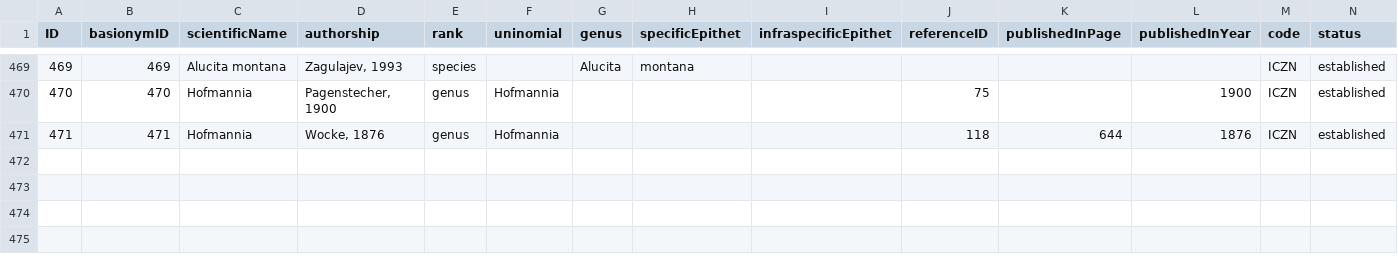
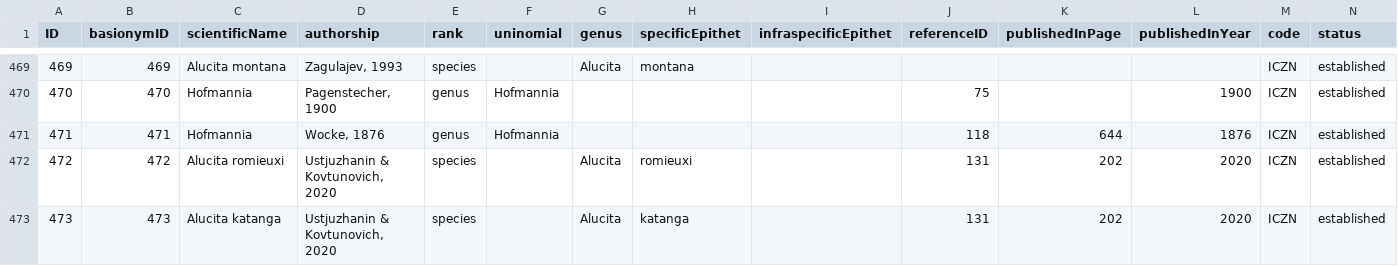
Before and after one commit to dhobern/alucitoidea, a CSV file: coldp/data/name.csv, drawn as a sheet; only a part is shown, gaps mark what is left out; rows hold the shown columns only; the diff names each change by its address in the sheet, - before the commit and + after, or states it on an @@ line.

```diff
--- a/coldp/data/name.csv
+++ b/coldp/data/name.csv
+row 472: 472 | 472 | Alucita romieuxi | Ustjuzhanin & Kovtunovich, 2020 | species |  | Alucita | romieuxi |  | 131 | 202 | 2020 | ICZN | established
+row 473: 473 | 473 | Alucita katanga | Ustjuzhanin & Kovtunovich, 2020 | species |  | Alucita | katanga |  | 131 | 202 | 2020 | ICZN | established
```
Also changed, not shown: coldp/data/distribution.csv, coldp/data/namereference.csv, 2 other files.
